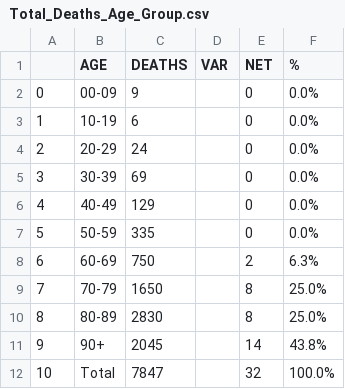
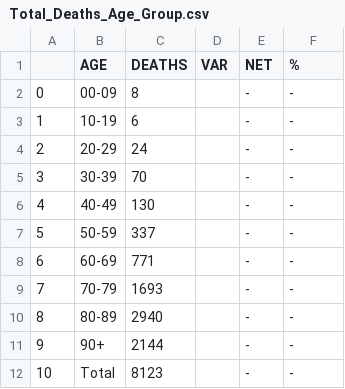
Before and after one commit to Manoz192638/COVID-Data, a CSV file: Covidlive.com.au/Total_Deaths_Age_Group.csv, drawn as a sheet.

```diff
--- a/Covidlive.com.au/Total_Deaths_Age_Group.csv
+++ b/Covidlive.com.au/Total_Deaths_Age_Group.csv
@@ -1,12 +1,12 @@
 ,AGE,DEATHS,VAR,NET,%
-0,00-09,9,,0,0.0%
-1,10-19,6,,0,0.0%
-2,20-29,24,,0,0.0%
-3,30-39,69,,0,0.0%
-4,40-49,129,,0,0.0%
-5,50-59,335,,0,0.0%
-6,60-69,750,,2,6.3%
-7,70-79,1650,,8,25.0%
-8,80-89,2830,,8,25.0%
-9,90+,2045,,14,43.8%
-10,Total,7847,,32,100.0%
+0,00-09,8,,-,-
+1,10-19,6,,-,-
+2,20-29,24,,-,-
+3,30-39,70,,-,-
+4,40-49,130,,-,-
+5,50-59,337,,-,-
+6,60-69,771,,-,-
+7,70-79,1693,,-,-
+8,80-89,2940,,-,-
+9,90+,2144,,-,-
+10,Total,8123,,-,-
```
Also changed, not shown: Covidlive.com.au/New_Cases.csv, Covidlive.com.au/Total_Boosters_Administered.csv, 10 other files.
